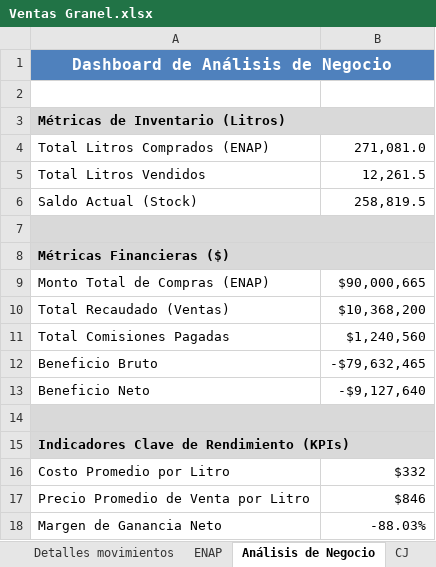
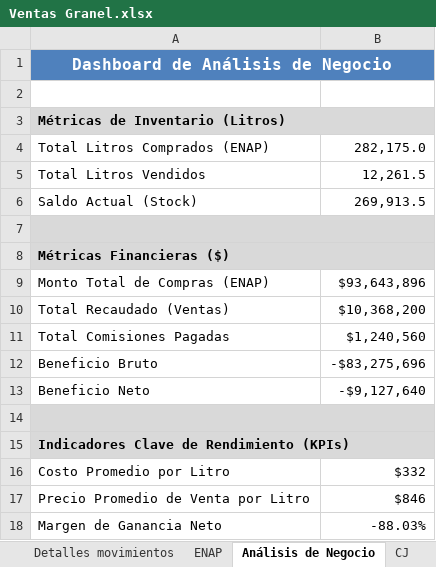
Before and after one commit to hromanmiranda-commits/granel-movimientos, an Excel workbook: Ventas Granel.xlsx, sheet Análisis de Negocio, drawn as a sheet; values as stored, in another font and other column widths than the file's, no borders; the diff names each change by its address in the sheet, - before the commit and + after, or states it on an @@ line.

```diff
--- a/Ventas Granel.xlsx (sheet Análisis de Negocio)
+++ b/Ventas Granel.xlsx (sheet Análisis de Negocio)
-B4: 271,081.0
+B4: 282,175.0
-B6: 258,819.5
+B6: 269,913.5
-B9: $90,000,665
+B9: $93,643,896
-B12: -$79,632,465
+B12: -$83,275,696
```
Also changed, not shown: sheet Detalles movimientos, sheet ENAP, 5 other files.
